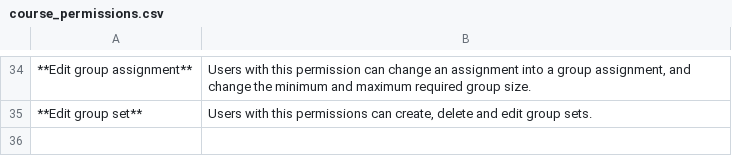
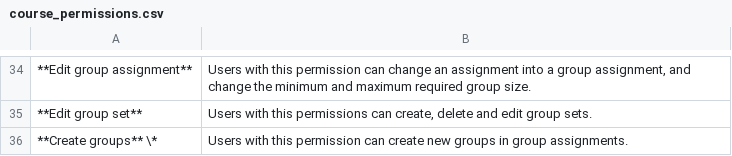
Before and after one commit to te5in/CodeGra.de, a CSV file: docs/course_permissions.csv, drawn as a sheet; only a part is shown, gaps mark what is left out; the diff names each change by its address in the sheet, - before the commit and + after, or states it on an @@ line.

Commit message:
Add can_create_groups permission (#755)

```diff
--- a/docs/course_permissions.csv
+++ b/docs/course_permissions.csv
+row 36: **Create groups** \* | Users with this permission can create new groups in group assignments.
```
Also changed, not shown: 8 other files.
